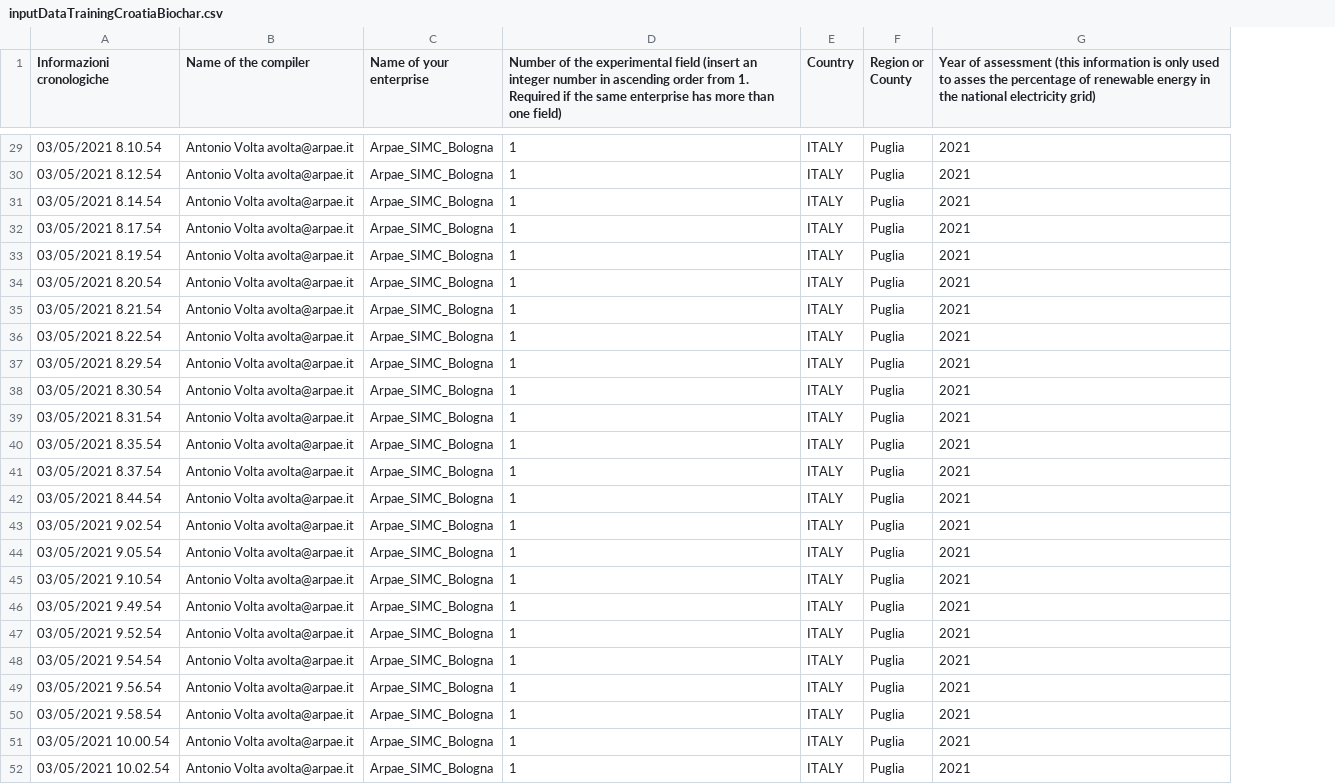
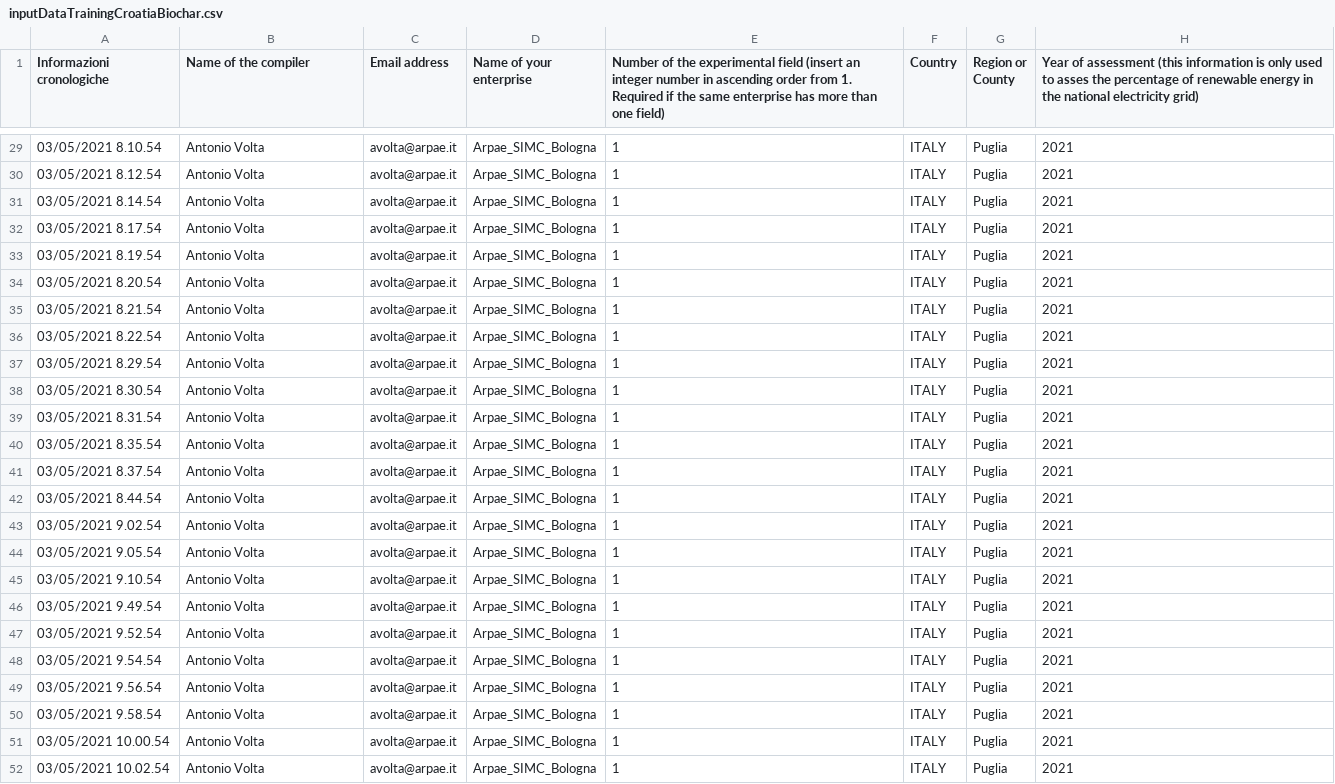
Before and after one commit to ARPA-SIMC/carbonCalculator, a CSV file: DATA/inputDataTrainingCroatiaBiochar.csv, drawn as a sheet; only a part is shown, gaps mark what is left out; the diff covers the shown part only; the diff names each change by its address in the sheet, - before the commit and + after, or states it on an @@ line.

```diff
--- a/DATA/inputDataTrainingCroatiaBiochar.csv
+++ b/DATA/inputDataTrainingCroatiaBiochar.csv
+column C (Email address), rows 29-52: all avolta@arpae.it
-B29:B52 (Name of the compiler): Antonio Volta avolta@arpae.it
+B29:B52 (Name of the compiler): Antonio Volta
```
Also changed, not shown: 27 edited cells elsewhere in this file, 1 other file.
